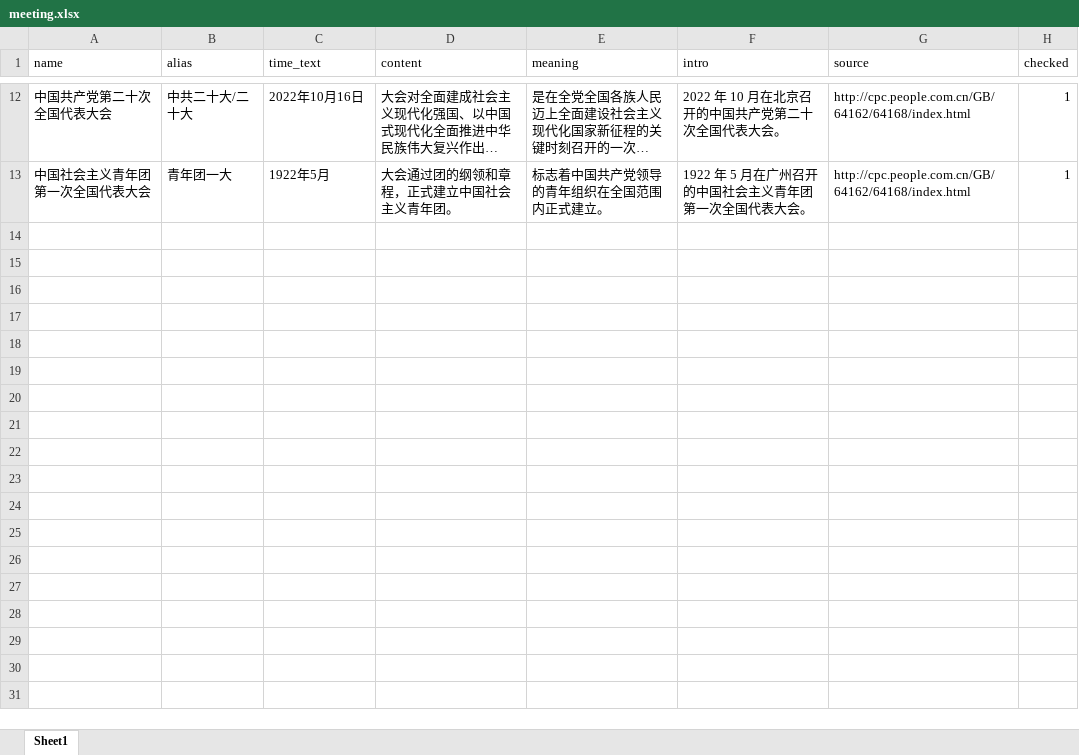
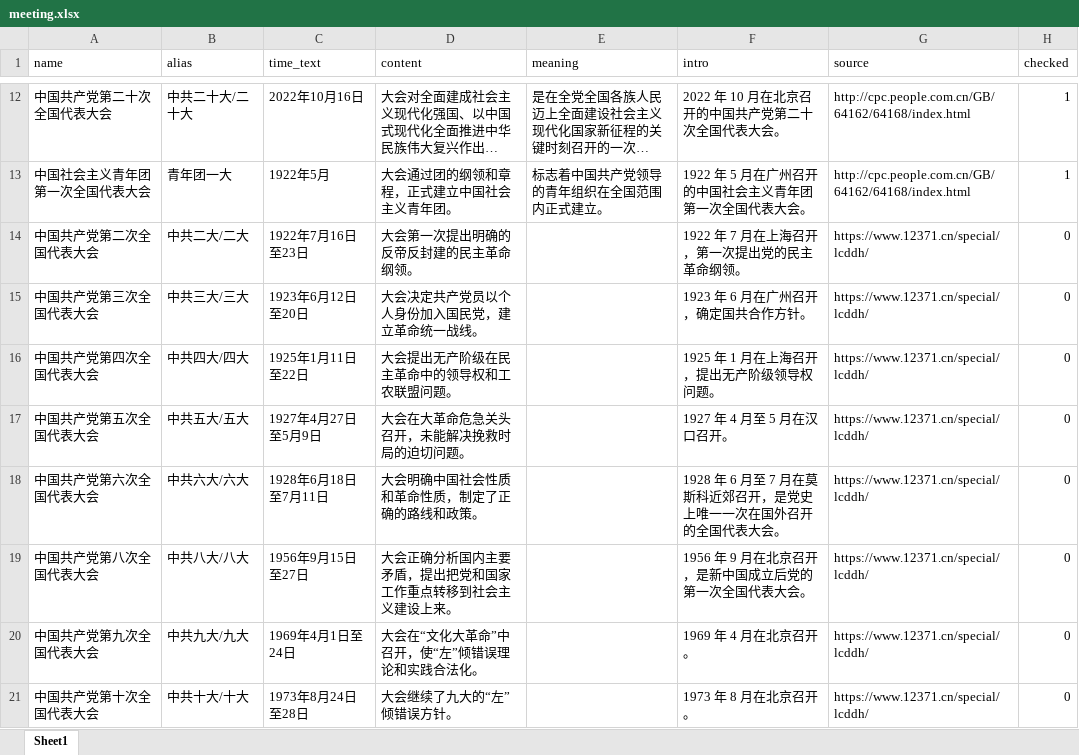
Before and after one commit to Nxc100/dangshi-kg, an Excel workbook: data/excel/meeting.xlsx, sheet Sheet1, drawn as a sheet; only a part is shown, gaps mark what is left out; long unchanged cells end in …; values as stored, in another font and other column widths than the file's, no borders; the diff covers the shown part only; the diff names each change by its address in the sheet, - before the commit and + after, or states it on an @@ line.

```diff
--- a/data/excel/meeting.xlsx (sheet Sheet1)
+++ b/data/excel/meeting.xlsx (sheet Sheet1)
+row 14: 中国共产党第二次全国代表大会 | 中共二大/二大 | 1922年7月16日至23日 | 大会第一次提出明确的反帝反封建的民主革命纲领。 |  | 1922 年 7 月在上海召开，第一次提出党的民主革命纲领。 | https://www.12371.cn/special/lcddh/ | 0
+row 15: 中国共产党第三次全国代表大会 | 中共三大/三大 | 1923年6月12日至20日 | 大会决定共产党员以个人身份加入国民党，建立革命统一战线。 |  | 1923 年 6 月在广州召开，确定国共合作方针。 | https://www.12371.cn/special/lcddh/ | 0
+row 16: 中国共产党第四次全国代表大会 | 中共四大/四大 | 1925年1月11日至22日 | 大会提出无产阶级在民主革命中的领导权和工农联盟问题。 |  | 1925 年 1 月在上海召开，提出无产阶级领导权问题。 | https://www.12371.cn/special/lcddh/ | 0
+row 17: 中国共产党第五次全国代表大会 | 中共五大/五大 | 1927年4月27日至5月9日 | 大会在大革命危急关头召开，未能解决挽救时局的迫切问题。 |  | 1927 年 4 月至 5 月在汉口召开。 | https://www.12371.cn/special/lcddh/ | 0
+row 18: 中国共产党第六次全国代表大会 | 中共六大/六大 | 1928年6月18日至7月11日 | 大会明确中国社会性质和革命性质，制定了正确的路线和政策。 |  | 1928 年 6 月至 7 月在莫斯科近郊召开，是党史上唯一一次在国外召开的全国代表大会。 | https://www.12371.cn/special/lcddh/ | 0
+row 19: 中国共产党第八次全国代表大会 | 中共八大/八大 | 1956年9月15日至27日 | 大会正确分析国内主要矛盾，提出把党和国家工作重点转移到社会主义建设上来。 |  | 1956 年 9 月在北京召开，是新中国成立后党的第一次全国代表大会。 | https://www.12371.cn/special/lcddh/ | 0
+row 20: 中国共产党第九次全国代表大会 | 中共九大/九大 | 1969年4月1日至24日 | 大会在“文化大革命”中召开，使“左”倾错误理论和实践合法化。 |  | 1969 年 4 月在北京召开。 | https://www.12371.cn/special/lcddh/ | 0
+row 21: 中国共产党第十次全国代表大会 | 中共十大/十大 | 1973年8月24日至28日 | 大会继续了九大的“左”倾错误方针。 |  | 1973 年 8 月在北京召开。 | https://www.12371.cn/special/lcddh/ | 0
```
Also changed, not shown: 8 added rows elsewhere in this sheet, data/excel/alias.xlsx, data/excel/document.xlsx, 11 other files.
